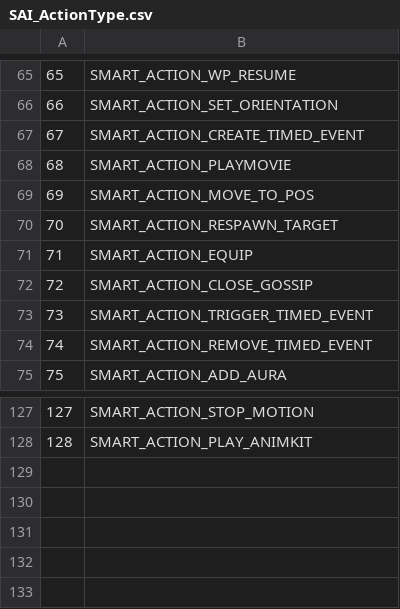
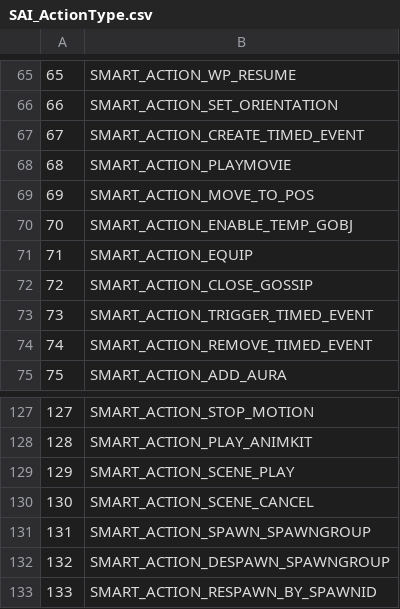
Before and after one commit to Faq/Truice, a CSV file: CSV/SAI_ActionType.csv, drawn as a sheet; only a part is shown, gaps mark what is left out.

Commit message:
Adding SMART_ACTION_RESPAWN_BY_SPAWNID https://github.com/TrinityCore/TrinityCore/commit/691c67f0be09095a34421043baf245fdf28e5d04 +Rename SMART_ACTION_RESPAWN_TARGET https://github.com/TrinityCore/TrinityCore/commit/0850b5ff39b187d8a1adb032dfd7900d4474cfaf

```diff
--- a/CSV/SAI_ActionType.csv
+++ b/CSV/SAI_ActionType.csv
@@ -69,3 +69,3 @@
 69;SMART_ACTION_MOVE_TO_POS
-70;SMART_ACTION_RESPAWN_TARGET
+70;SMART_ACTION_ENABLE_TEMP_GOBJ
 71;SMART_ACTION_EQUIP
@@ -128 +128,6 @@
 128;SMART_ACTION_PLAY_ANIMKIT
+129;SMART_ACTION_SCENE_PLAY
+130;SMART_ACTION_SCENE_CANCEL
+131;SMART_ACTION_SPAWN_SPAWNGROUP
+132;SMART_ACTION_DESPAWN_SPAWNGROUP
+133;SMART_ACTION_RESPAWN_BY_SPAWNID
```
Also changed, not shown: 1 other file.
